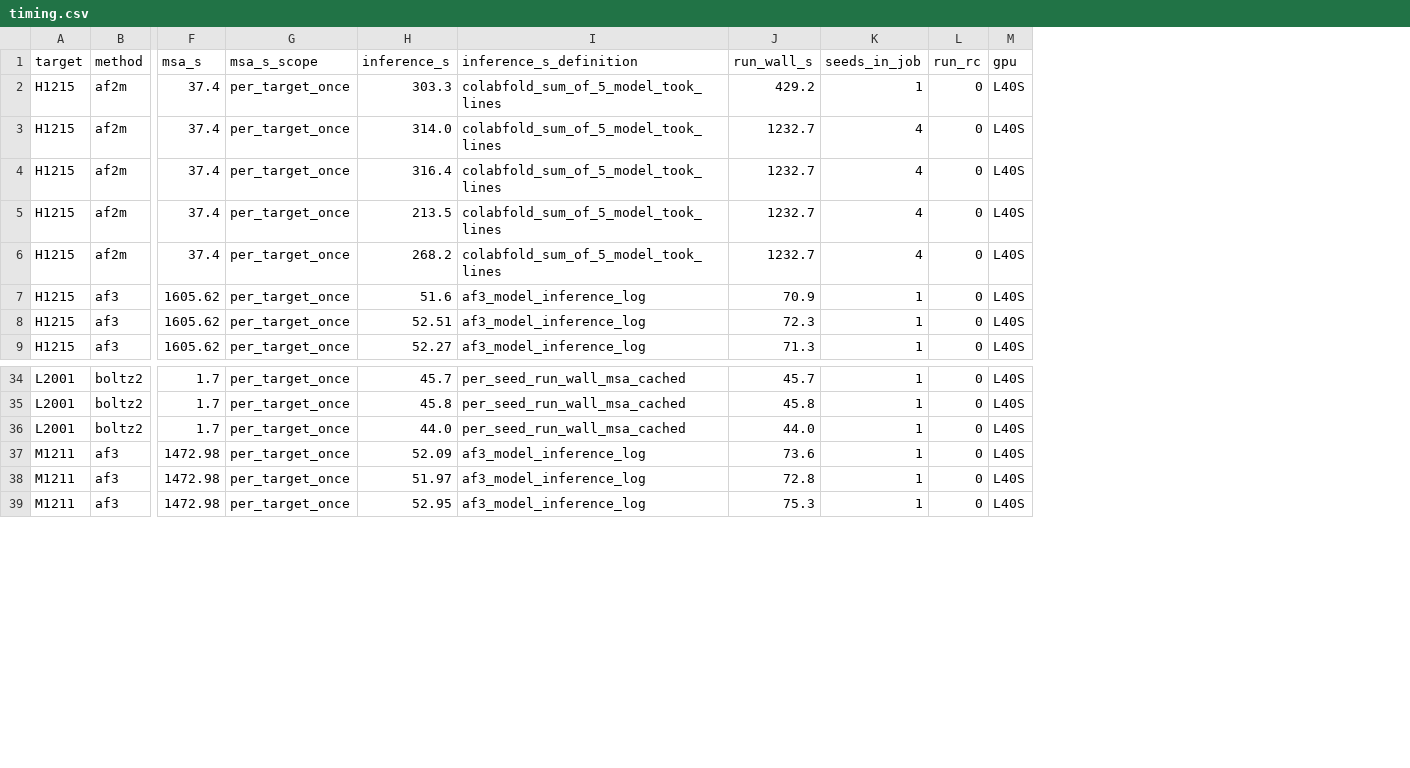
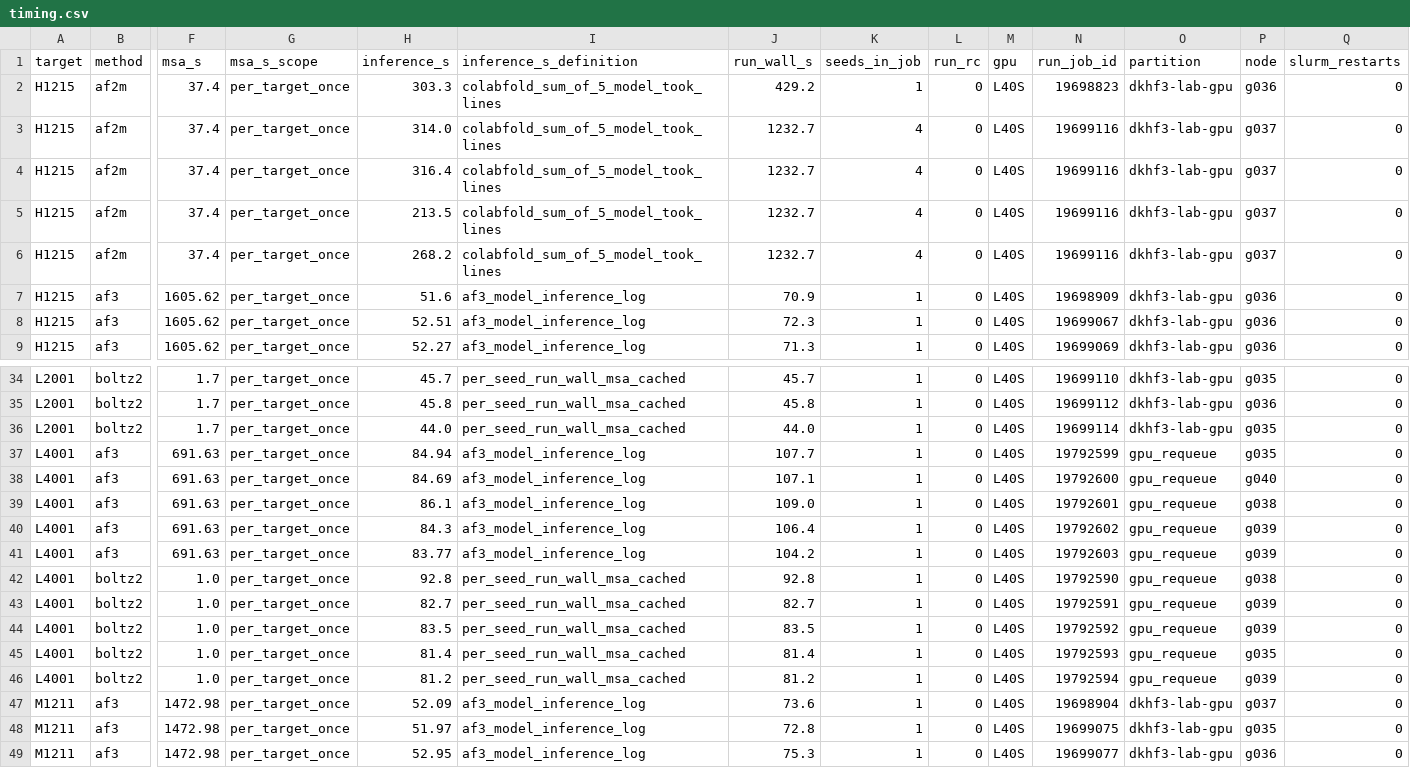
Before and after one commit to nancyihechu/casp16-af3-vs-boltz2, a CSV file: results/tables/timing.csv, drawn as a sheet; only a part is shown, gaps mark what is left out; rows hold the shown columns only; the diff names each change by its address in the sheet, - before the commit and + after, or states it on an @@ line.

```diff
--- a/results/tables/timing.csv
+++ b/results/tables/timing.csv
+column N (run_job_id), rows 2-9: 19698823 | 19699116 | 19699116 | 19699116 | 19699116 | 19698909 | 19699067 | 19699069; rows 34-36: 19699110 | 19699112 | 19699114; rows 47-49: 19698904 | 19699075 | 19699077
+column O (partition), rows 2-9: all dkhf3-lab-gpu; rows 34-36: all dkhf3-lab-gpu; rows 47-49: all dkhf3-lab-gpu
+column P (node), rows 2-9: g036 | g037 | g037 | g037 | g037 | g036 | g036 | g036; rows 34-36: g035 | g036 | g035; rows 47-49: g037 | g035 | g036
+column Q (slurm_restarts), rows 2-9: all 0; rows 34-36: all 0; rows 47-49: all 0
+row 37: L4001 | af3 | 691.63 | per_target_once | 84.94 | af3_model_inference_log | 107.7 | 1 | 0 | L40S | 19792599 | gpu_requeue | g035 | 0
+row 38: L4001 | af3 | 691.63 | per_target_once | 84.69 | af3_model_inference_log | 107.1 | 1 | 0 | L40S | 19792600 | gpu_requeue | g040 | 0
+row 39: L4001 | af3 | 691.63 | per_target_once | 86.1 | af3_model_inference_log | 109.0 | 1 | 0 | L40S | 19792601 | gpu_requeue | g038 | 0
+row 40: L4001 | af3 | 691.63 | per_target_once | 84.3 | af3_model_inference_log | 106.4 | 1 | 0 | L40S | 19792602 | gpu_requeue | g039 | 0
+row 41: L4001 | af3 | 691.63 | per_target_once | 83.77 | af3_model_inference_log | 104.2 | 1 | 0 | L40S | 19792603 | gpu_requeue | g039 | 0
+row 42: L4001 | boltz2 | 1.0 | per_target_once | 92.8 | per_seed_run_wall_msa_cached | 92.8 | 1 | 0 | L40S | 19792590 | gpu_requeue | g038 | 0
+row 43: L4001 | boltz2 | 1.0 | per_target_once | 82.7 | per_seed_run_wall_msa_cached | 82.7 | 1 | 0 | L40S | 19792591 | gpu_requeue | g039 | 0
+row 44: L4001 | boltz2 | 1.0 | per_target_once | 83.5 | per_seed_run_wall_msa_cached | 83.5 | 1 | 0 | L40S | 19792592 | gpu_requeue | g039 | 0
+row 45: L4001 | boltz2 | 1.0 | per_target_once | 81.4 | per_seed_run_wall_msa_cached | 81.4 | 1 | 0 | L40S | 19792593 | gpu_requeue | g035 | 0
+row 46: L4001 | boltz2 | 1.0 | per_target_once | 81.2 | per_seed_run_wall_msa_cached | 81.2 | 1 | 0 | L40S | 19792594 | gpu_requeue | g039 | 0
```
Also changed, not shown: 31 other files.
